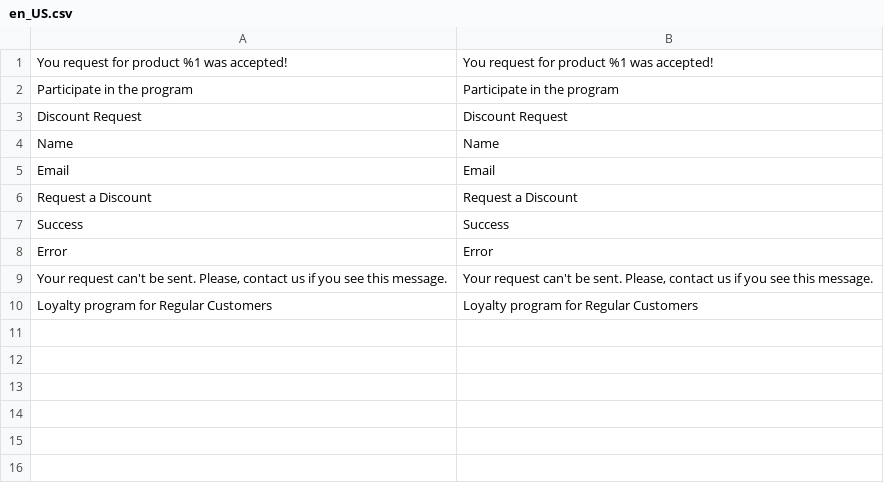
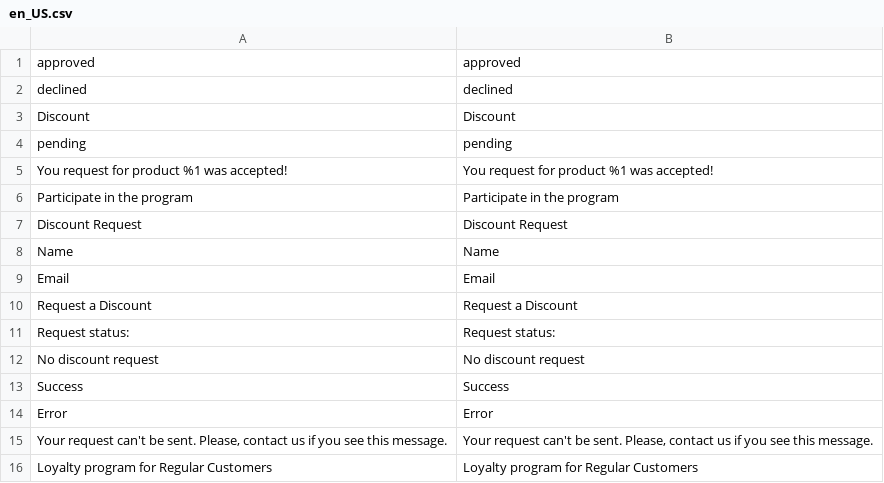
Before and after one commit to Viacheslav-Vahin/dv-campus_2020-2021_magento, a CSV file: app/code/Viacheslav/RegularCustomer/i18n/en_US.csv, drawn as a sheet.

```diff
--- a/app/code/Viacheslav/RegularCustomer/i18n/en_US.csv
+++ b/app/code/Viacheslav/RegularCustomer/i18n/en_US.csv
@@ -1 +1,5 @@
+"approved","approved"
+"declined","declined"
+"Discount","Discount"
+"pending","pending"
 "You request for product %1 was accepted!","You request for product %1 was accepted!"
@@ -6,2 +10,4 @@
 "Request a Discount","Request a Discount"
+"Request status:","Request status:"
+"No discount request","No discount request"
 "Success","Success"
```
Also changed, not shown: app/code/Viacheslav/RegularCustomer/i18n/uk_UA.csv, 14 other files.
